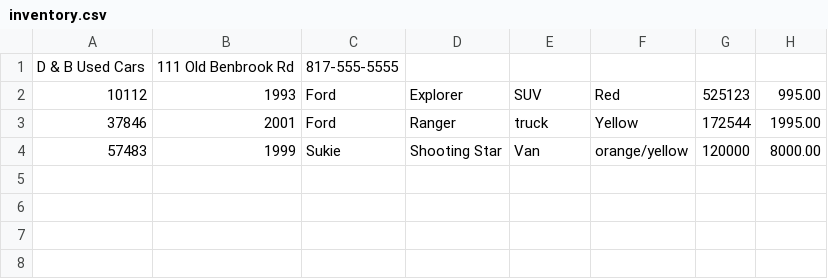
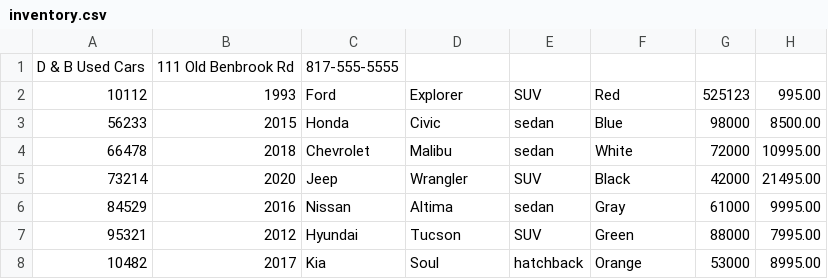
Before and after one commit to sukiedreams/workshipFive_carDealershipOOP, a CSV file: inventory.csv, drawn as a sheet; removed rows and columns are numbered as before the commit, all else as after; the diff names each change by its address in the sheet, - before the commit and + after, or states it on an @@ line.

```diff
--- a/inventory.csv
+++ b/inventory.csv
-row 3: 37846 | 2001 | Ford | Ranger | truck | Yellow | 172544 | 1995.00
-row 4: 57483 | 1999 | Sukie | Shooting Star | Van | orange/yellow | 120000 | 8000.00
+row 3: 56233 | 2015 | Honda | Civic | sedan | Blue | 98000 | 8500.00
+row 4: 66478 | 2018 | Chevrolet | Malibu | sedan | White | 72000 | 10995.00
+row 5: 73214 | 2020 | Jeep | Wrangler | SUV | Black | 42000 | 21495.00
+row 6: 84529 | 2016 | Nissan | Altima | sedan | Gray | 61000 | 9995.00
+row 7: 95321 | 2012 | Hyundai | Tucson | SUV | Green | 88000 | 7995.00
+row 8: 10482 | 2017 | Kia | Soul | hatchback | Orange | 53000 | 8995.00
```
Also changed, not shown: 5 other files.
